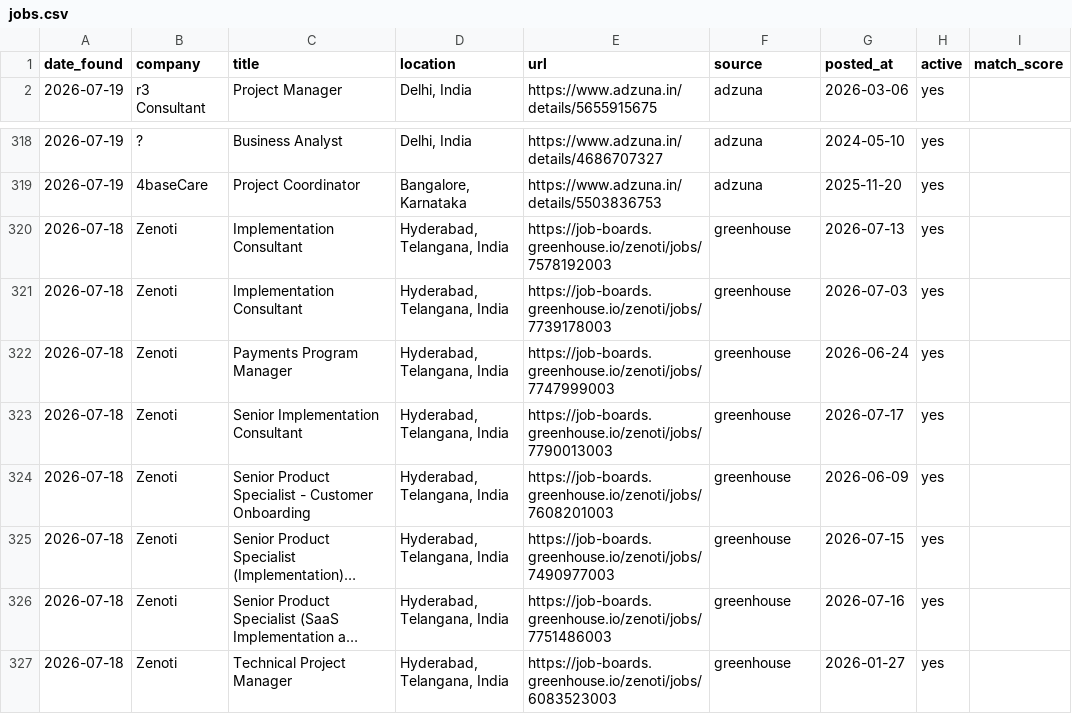
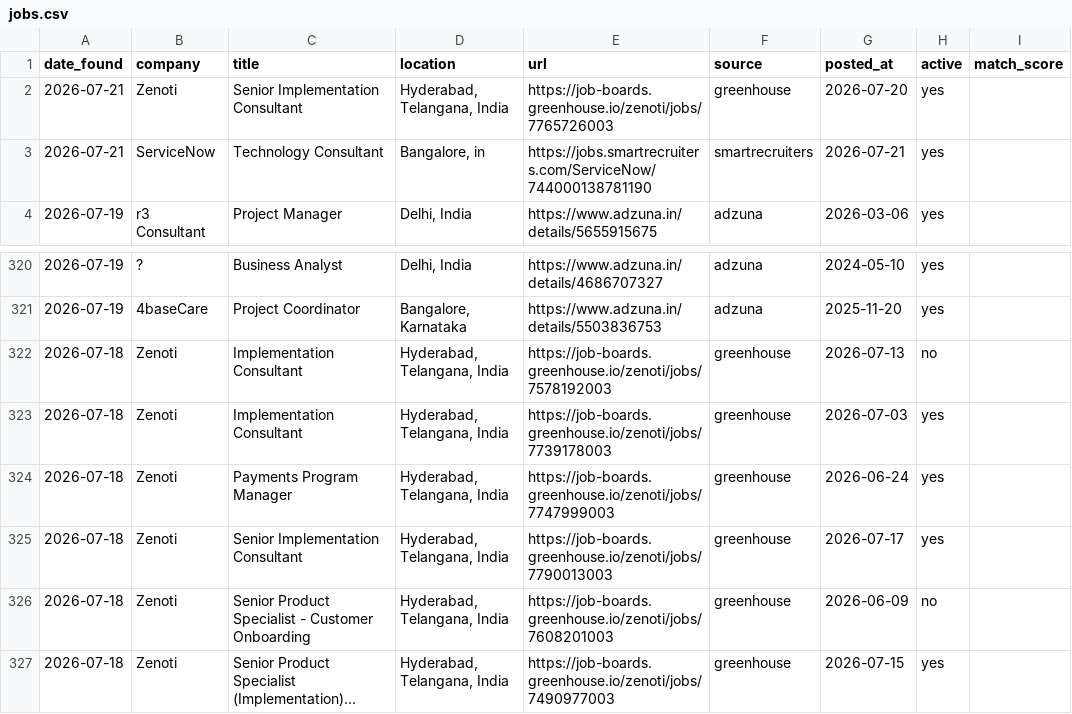
Before and after one commit to pratyushp21/job-scraper, a CSV file: data/jobs.csv, drawn as a sheet; only a part is shown, gaps mark what is left out; the shorter side is filled out with more unchanged rows; long unchanged cells end in …; addresses are those after the commit; the diff names each change by its address in the sheet, - before the commit and + after, or states it on an @@ line.

```diff
--- a/data/jobs.csv
+++ b/data/jobs.csv
+row 2: 2026-07-21 | Zenoti | Senior Implementation Consultant | Hyderabad, Telangana, India | https://job-boards.greenhouse.io/zenoti/jobs/7765726003 | greenhouse | 2026-07-20 | yes
+row 3: 2026-07-21 | ServiceNow | Technology Consultant | Bangalore, in | https://jobs.smartrecruiters.com/ServiceNow/744000138781190 | smartrecruiters | 2026-07-21 | yes
-H322 (active): yes
+H322 (active): no
-H326 (active): yes
+H326 (active): no
```
Also changed, not shown: 1 other file.
